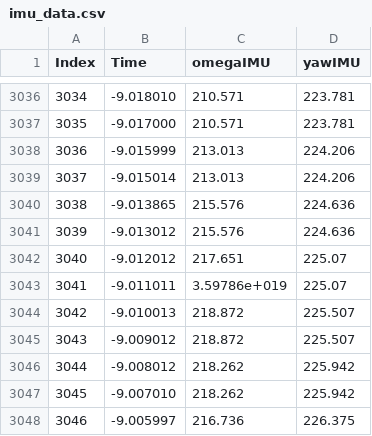
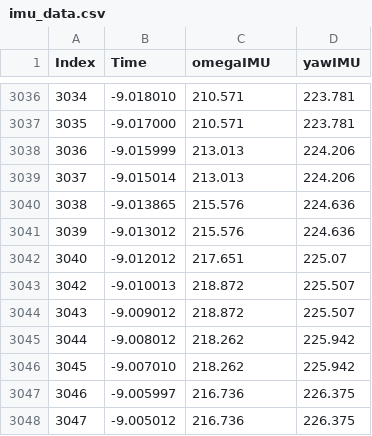
Before and after one commit to uw-advanced-robotics/aruw-mcb, a CSV file: aruw-mcb-project/kalman-test-files/imu_data.csv, drawn as a sheet; only a part is shown, gaps mark what is left out; the shorter side is filled out with more unchanged rows; the diff names each change by its address in the sheet, - before the commit and + after, or states it on an @@ line.

```diff
--- a/aruw-mcb-project/kalman-test-files/imu_data.csv
+++ b/aruw-mcb-project/kalman-test-files/imu_data.csv
-row 3043: 3041 | -9.011011 | 3.59786e+019 | 225.07
```
Also changed, not shown: 6 other files.
